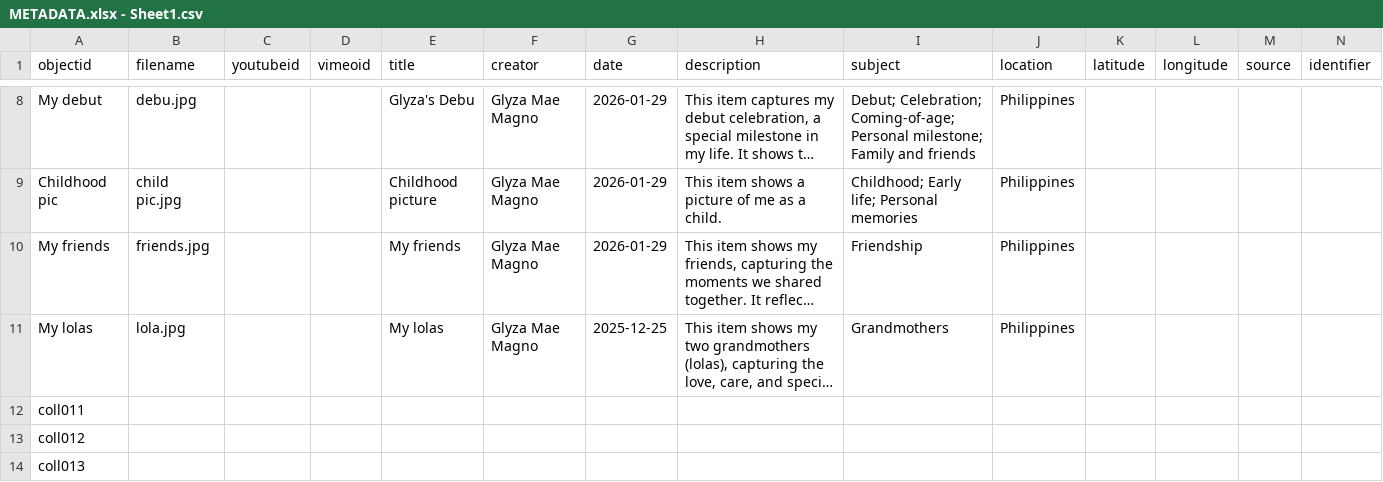
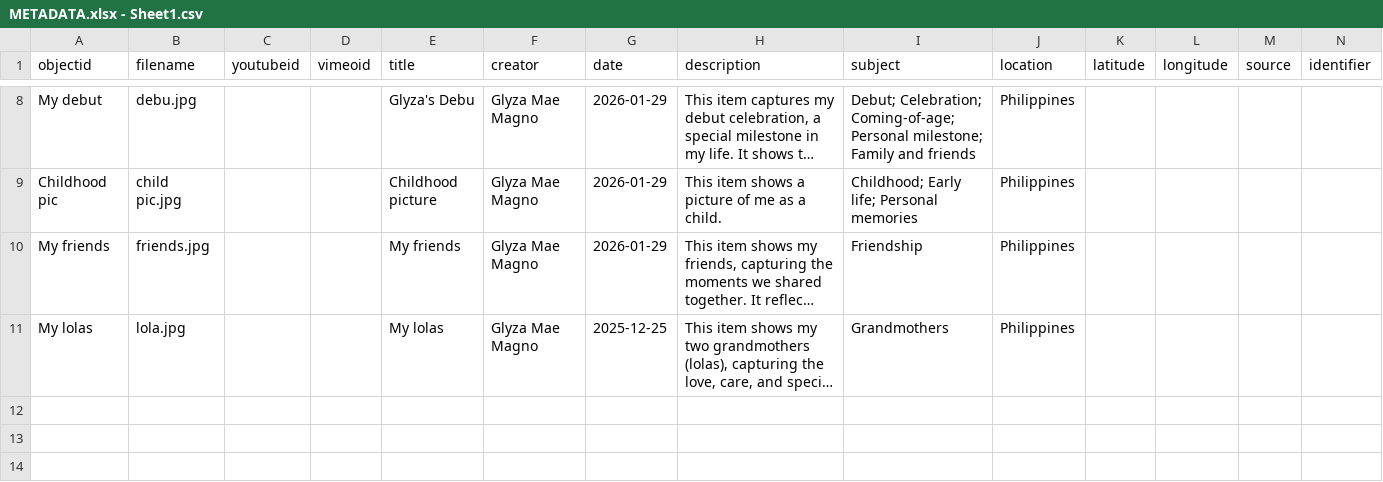
Before and after one commit to magnoglyzamae-sys/Digital-Archive, a CSV file: _data/METADATA.xlsx - Sheet1.csv, drawn as a sheet; only a part is shown, gaps mark what is left out; long unchanged cells end in …; rows hold the shown columns only; the diff names each change by its address in the sheet, - before the commit and + after, or states it on an @@ line.

Commit message:
Update METADATA.xlsx - Sheet1.csv

```diff
--- a/_data/METADATA.xlsx - Sheet1.csv
+++ b/_data/METADATA.xlsx - Sheet1.csv
-row 12: coll011
-row 13: coll012
-row 14: coll013
```
